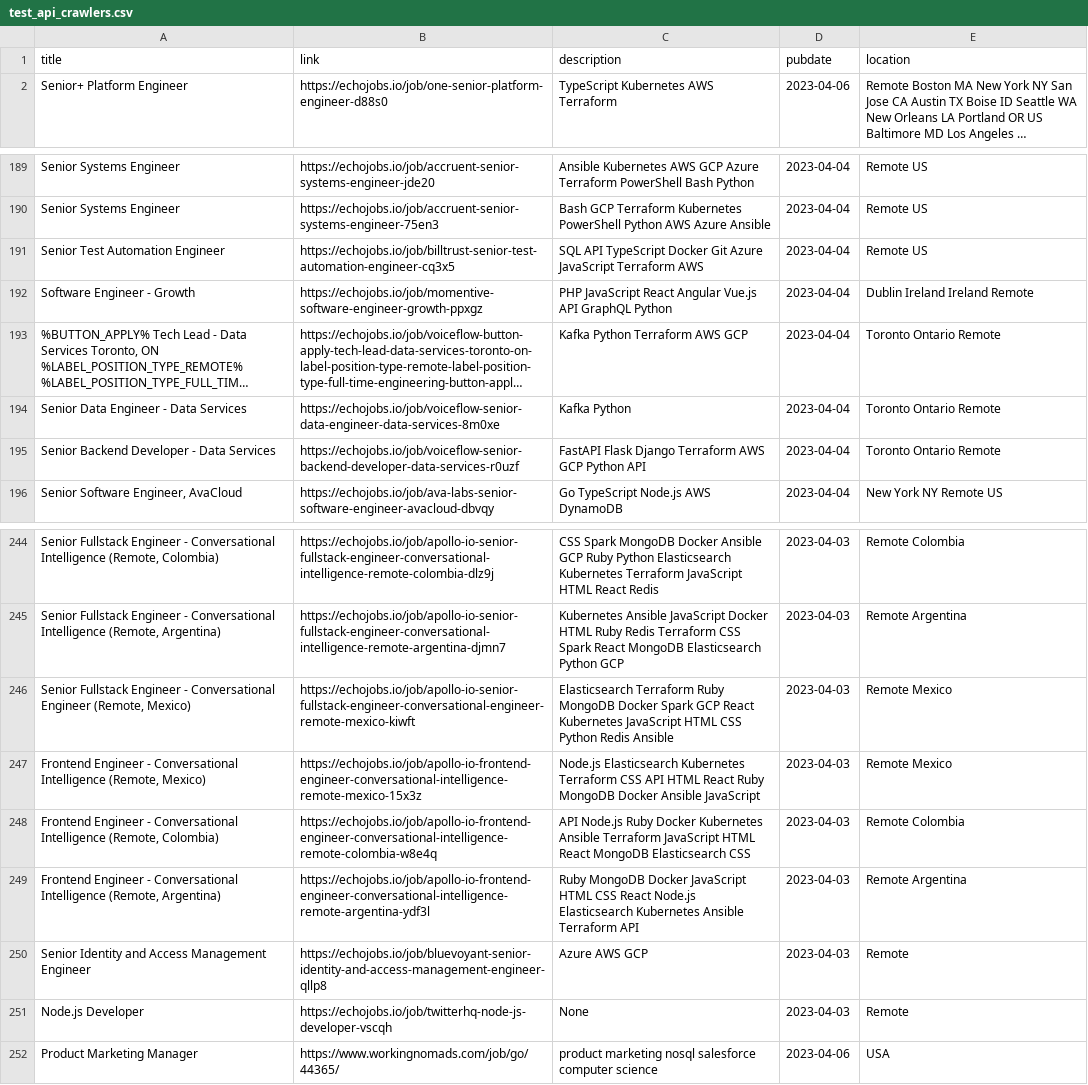
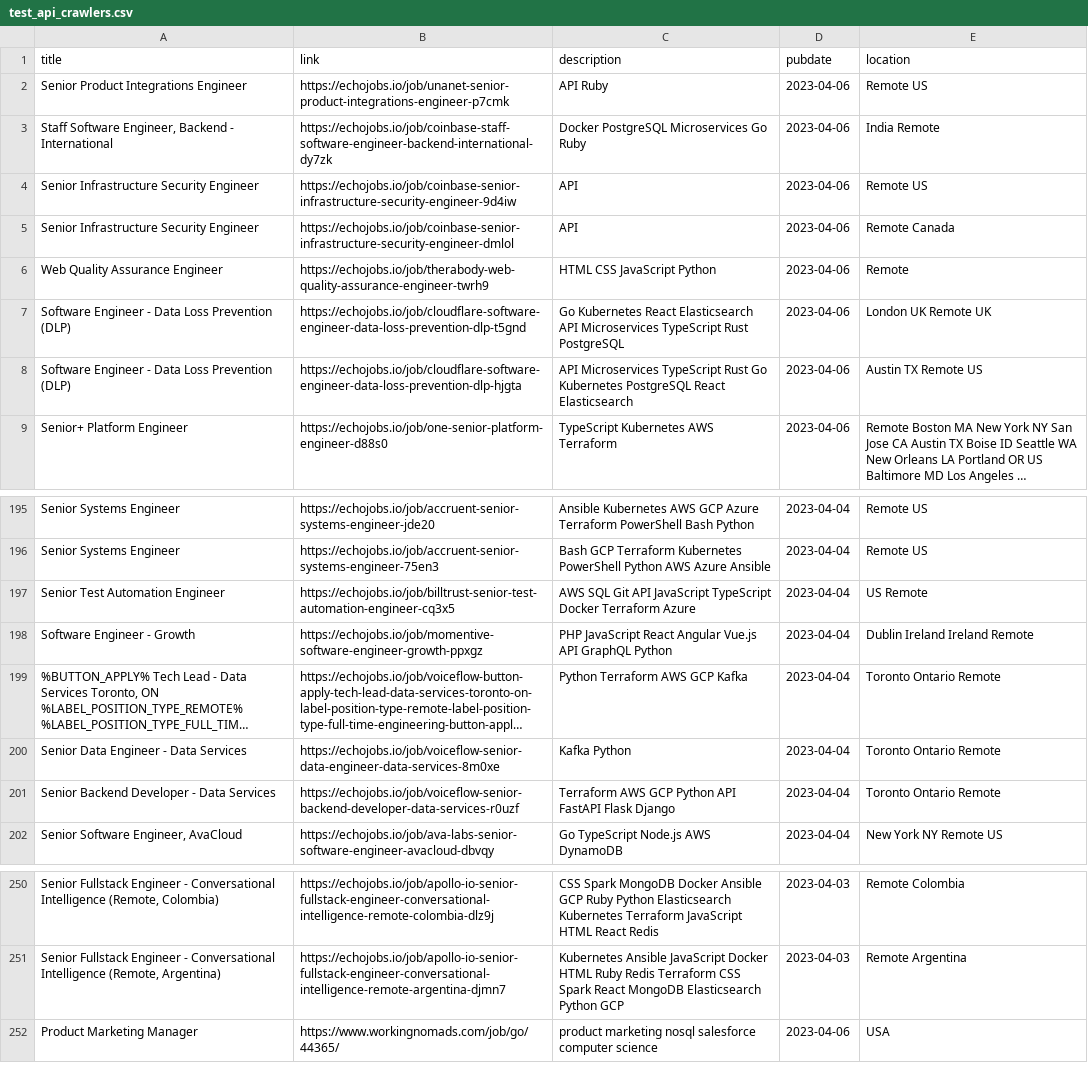
Before and after one commit to 0JCRG0/Crawler-remote-jobs, a CSV file: OUTPUTS/test_api_crawlers.csv, drawn as a sheet; only a part is shown, gaps mark what is left out; long unchanged cells end in …; removed rows and columns are numbered as before the commit, all else as after; the diff covers the shown part only; the diff names each change by its address in the sheet, - before the commit and + after, or states it on an @@ line.

```diff
--- a/OUTPUTS/test_api_crawlers.csv
+++ b/OUTPUTS/test_api_crawlers.csv
+row 2: Senior Product Integrations Engineer | https://echojobs.io/job/unanet-senior-product-integrations-engineer-p7cmk | API Ruby | 2023-04-06 | Remote US
+row 3: Staff Software Engineer, Backend - International | https://echojobs.io/job/coinbase-staff-software-engineer-backend-international-dy7zk | Docker PostgreSQL Microservices Go Ruby | 2023-04-06 | India Remote
+row 4: Senior Infrastructure Security Engineer | https://echojobs.io/job/coinbase-senior-infrastructure-security-engineer-9d4iw | API | 2023-04-06 | Remote US
+row 5: Senior Infrastructure Security Engineer | https://echojobs.io/job/coinbase-senior-infrastructure-security-engineer-dmlol | API | 2023-04-06 | Remote Canada
+row 6: Web Quality Assurance Engineer | https://echojobs.io/job/therabody-web-quality-assurance-engineer-twrh9 | HTML CSS JavaScript Python | 2023-04-06 | Remote
+row 7: Software Engineer - Data Loss Prevention (DLP) | https://echojobs.io/job/cloudflare-software-engineer-data-loss-prevention-dlp-t5gnd | Go Kubernetes React Elasticsearch API Microservices TypeScript Rust PostgreSQL | 2023-04-06 | London UK Remote UK
+row 8: Software Engineer - Data Loss Prevention (DLP) | https://echojobs.io/job/cloudflare-software-engineer-data-loss-prevention-dlp-hjgta | API Microservices TypeScript Rust Go Kubernetes PostgreSQL React Elasticsearch | 2023-04-06 | Austin TX Remote US
-C197 (description): SQL API TypeScript Docker Git Azure JavaScript Terraform AWS
+C197 (description): AWS SQL Git API JavaScript TypeScript Docker Terraform Azure
-E197 (location): Remote US
+E197 (location): US Remote
-C199 (description): Kafka Python Terraform AWS GCP
+C199 (description): Python Terraform AWS GCP Kafka
-C201 (description): FastAPI Flask Django Terraform AWS GCP Python API
+C201 (description): Terraform AWS GCP Python API FastAPI Flask Django
-row 246: Senior Fullstack Engineer - Conversational Engineer (Remote, Mexico) | https://echojobs.io/job/apollo-io-senior-fullstack-engineer-conversational-engineer-remote-mexico-kiwft | Elasticsearch Terraform Ruby MongoDB Docker Spark GCP React Kubernetes JavaScript HTML CSS Python Redis Ansible | 2023-04-03 | Remote Mexico
-row 247: Frontend Engineer - Conversational Intelligence (Remote, Mexico) | https://echojobs.io/job/apollo-io-frontend-engineer-conversational-intelligence-remote-mexico-15x3z | Node.js Elasticsearch Kubernetes Terraform CSS API HTML React Ruby MongoDB Docker Ansible JavaScript | 2023-04-03 | Remote Mexico
-row 248: Frontend Engineer - Conversational Intelligence (Remote, Colombia) | https://echojobs.io/job/apollo-io-frontend-engineer-conversational-intelligence-remote-colombia-w8e4q | API Node.js Ruby Docker Kubernetes Ansible Terraform JavaScript HTML React MongoDB Elasticsearch CSS | 2023-04-03 | Remote Colombia
-row 249: Frontend Engineer - Conversational Intelligence (Remote, Argentina) | https://echojobs.io/job/apollo-io-frontend-engineer-conversational-intelligence-remote-argentina-ydf3l | Ruby MongoDB Docker JavaScript HTML CSS React Node.js Elasticsearch Kubernetes Ansible Terraform API | 2023-04-03 | Remote Argentina
-row 250: Senior Identity and Access Management Engineer | https://echojobs.io/job/bluevoyant-senior-identity-and-access-management-engineer-qllp8 | Azure AWS GCP | 2023-04-03 | Remote
-row 251: Node.js Developer | https://echojobs.io/job/twitterhq-node-js-developer-vscqh | None | 2023-04-03 | Remote
```
Also changed, not shown: 1 removed row and 15 edited cells elsewhere in this file, OUTPUTS/RSS-YMD.csv, OUTPUTS/post-pipeline-Sel_All.csv, 8 other files.
